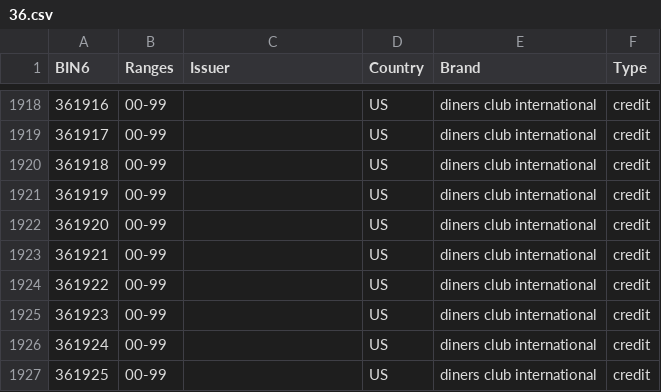
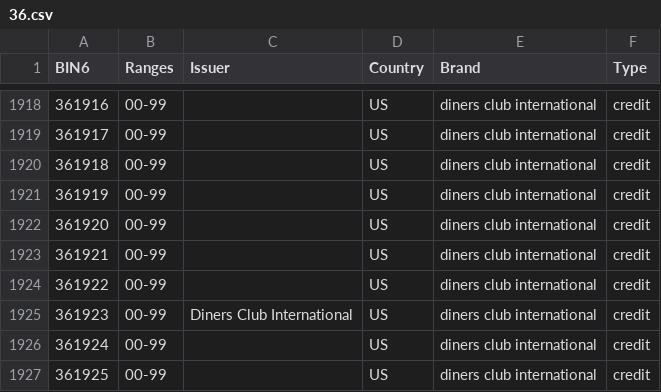
Before and after one commit to Wayproyect/openbiin, a CSV file: functions/data/36.csv, drawn as a sheet; only a part is shown, gaps mark what is left out.

```diff
--- a/functions/data/36.csv
+++ b/functions/data/36.csv
@@ -1924,3 +1924,3 @@ BIN6,Ranges,Issuer,Country,Brand,Type
 361922,00-99,,US,diners club international,credit
-361923,00-99,,US,diners club international,credit
+361923,00-99,Diners Club International,US,diners club international,credit
 361924,00-99,,US,diners club international,credit
```
Also changed, not shown: functions/data/30.csv, functions/data/35.csv, 3 other files.
